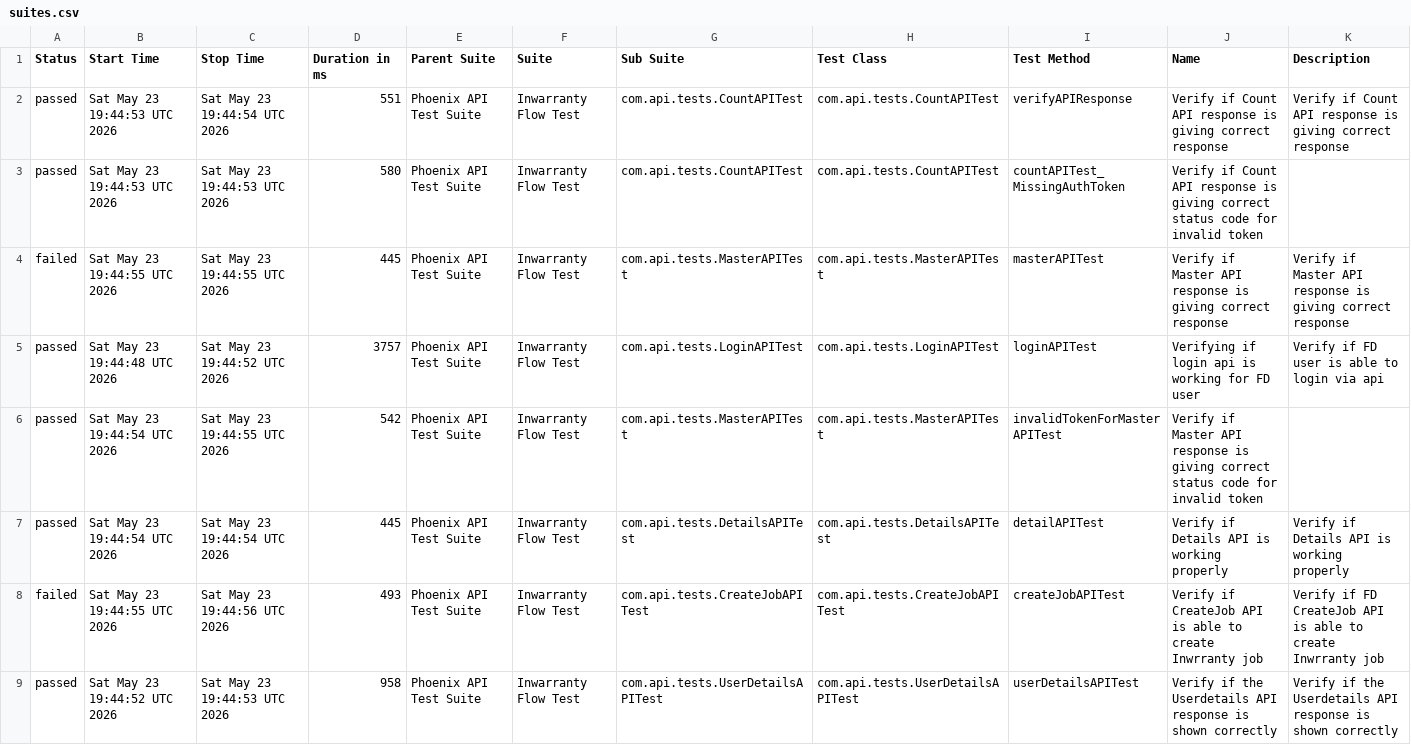
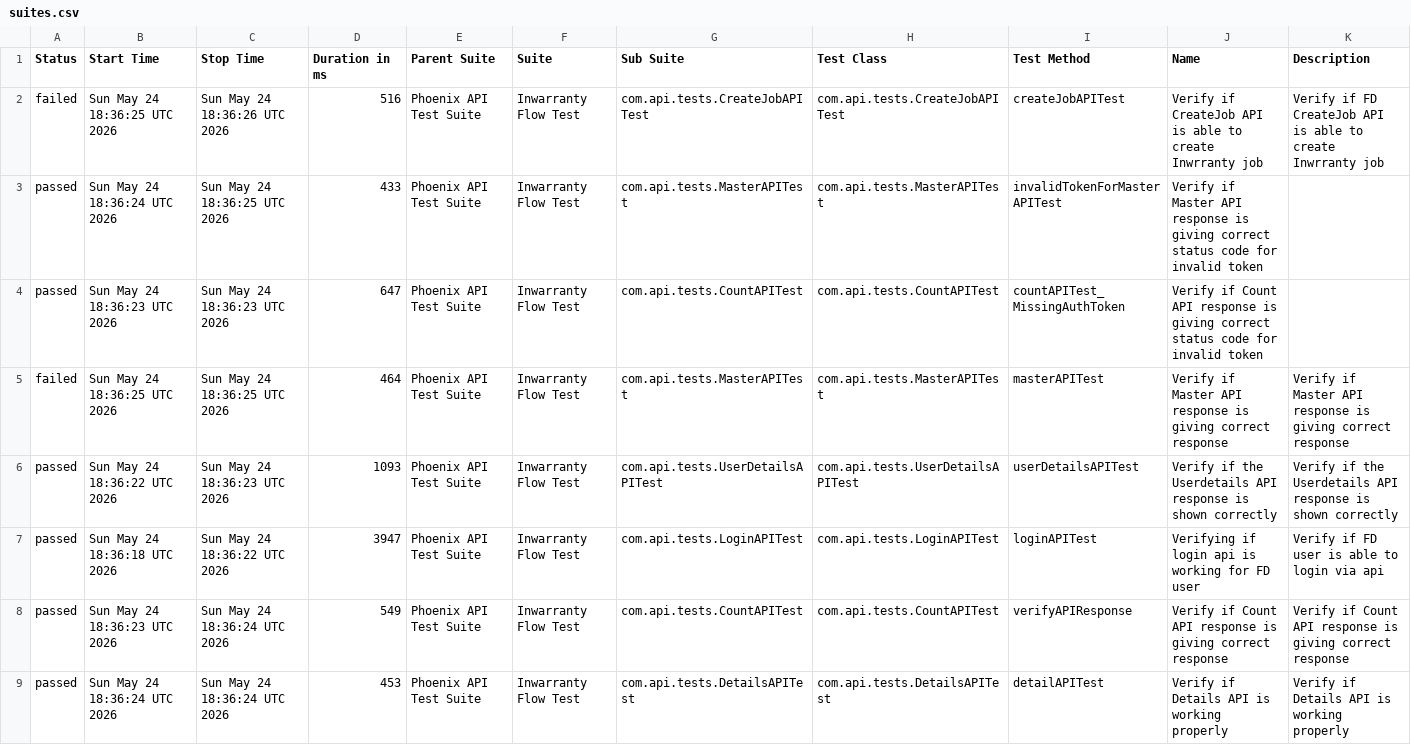
Before and after one commit to rounit/PhoenixTestAutomationFramework, a CSV file: data/suites.csv, drawn as a sheet.

```diff
--- a/data/suites.csv
+++ b/data/suites.csv
@@ -1,9 +1,9 @@
 "Status","Start Time","Stop Time","Duration in ms","Parent Suite","Suite","Sub Suite","Test Class","Test Method","Name","Description"
-"passed","Sat May 23 19:44:53 UTC 2026","Sat May 23 19:44:54 UTC 2026","551","Phoenix API Test Suite","Inwarranty Flow Test","com.api.tests.CountAPITest","com.api.tests.CountAPITest","verifyAPIResponse","Verify if Count API response is giving correct response","Verify if Count API response is giving correct response"
-"passed","Sat May 23 19:44:53 UTC 2026","Sat May 23 19:44:53 UTC 2026","580","Phoenix API Test Suite","Inwarranty Flow Test","com.api.tests.CountAPITest","com.api.tests.CountAPITest","countAPITest_MissingAuthToken","Verify if Count API response is giving correct status code for invalid token",""
-"failed","Sat May 23 19:44:55 UTC 2026","Sat May 23 19:44:55 UTC 2026","445","Phoenix API Test Suite","Inwarranty Flow Test","com.api.tests.MasterAPITest","com.api.tests.MasterAPITest","masterAPITest","Verify if Master API response is giving correct response","Verify if Master API response is giving correct response"
-"passed","Sat May 23 19:44:48 UTC 2026","Sat May 23 19:44:52 UTC 2026","3757","Phoenix API Test Suite","Inwarranty Flow Test","com.api.tests.LoginAPITest","com.api.tests.LoginAPITest","loginAPITest","Verifying if login api is working for FD user","Verify if FD user is able to login via api"
-"passed","Sat May 23 19:44:54 UTC 2026","Sat May 23 19:44:55 UTC 2026","542","Phoenix API Test Suite","Inwarranty Flow Test","com.api.tests.MasterAPITest","com.api.tests.MasterAPITest","invalidTokenForMasterAPITest","Verify if Master API response is giving correct status code for invalid token",""
-"passed","Sat May 23 19:44:54 UTC 2026","Sat May 23 19:44:54 UTC 2026","445","Phoenix API Test Suite","Inwarranty Flow Test","com.api.tests.DetailsAPITest","com.api.tests.DetailsAPITest","detailAPITest","Verify if Details API is working properly","Verify if Details API is working properly"
-"failed","Sat May 23 19:44:55 UTC 2026","Sat May 23 19:44:56 UTC 2026","493","Phoenix API Test Suite","Inwarranty Flow Test","com.api.tests.CreateJobAPITest","com.api.tests.CreateJobAPITest","createJobAPITest","Verify if CreateJob API is able to create Inwrranty job","Verify if FD CreateJob API is able to create Inwrranty job"
-"passed","Sat May 23 19:44:52 UTC 2026","Sat May 23 19:44:53 UTC 2026","958","Phoenix API Test Suite","Inwarranty Flow Test","com.api.tests.UserDetailsAPITest","com.api.tests.UserDetailsAPITest","userDetailsAPITest","Verify if the Userdetails API response is shown correctly","Verify if the Userdetails API response is shown correctly"
+"failed","Sun May 24 18:36:25 UTC 2026","Sun May 24 18:36:26 UTC 2026","516","Phoenix API Test Suite","Inwarranty Flow Test","com.api.tests.CreateJobAPITest","com.api.tests.CreateJobAPITest","createJobAPITest","Verify if CreateJob API is able to create Inwrranty job","Verify if FD CreateJob API is able to create Inwrranty job"
+"passed","Sun May 24 18:36:24 UTC 2026","Sun May 24 18:36:25 UTC 2026","433","Phoenix API Test Suite","Inwarranty Flow Test","com.api.tests.MasterAPITest","com.api.tests.MasterAPITest","invalidTokenForMasterAPITest","Verify if Master API response is giving correct status code for invalid token",""
+"passed","Sun May 24 18:36:23 UTC 2026","Sun May 24 18:36:23 UTC 2026","647","Phoenix API Test Suite","Inwarranty Flow Test","com.api.tests.CountAPITest","com.api.tests.CountAPITest","countAPITest_MissingAuthToken","Verify if Count API response is giving correct status code for invalid token",""
+"failed","Sun May 24 18:36:25 UTC 2026","Sun May 24 18:36:25 UTC 2026","464","Phoenix API Test Suite","Inwarranty Flow Test","com.api.tests.MasterAPITest","com.api.tests.MasterAPITest","masterAPITest","Verify if Master API response is giving correct response","Verify if Master API response is giving correct response"
+"passed","Sun May 24 18:36:22 UTC 2026","Sun May 24 18:36:23 UTC 2026","1093","Phoenix API Test Suite","Inwarranty Flow Test","com.api.tests.UserDetailsAPITest","com.api.tests.UserDetailsAPITest","userDetailsAPITest","Verify if the Userdetails API response is shown correctly","Verify if the Userdetails API response is shown correctly"
+"passed","Sun May 24 18:36:18 UTC 2026","Sun May 24 18:36:22 UTC 2026","3947","Phoenix API Test Suite","Inwarranty Flow Test","com.api.tests.LoginAPITest","com.api.tests.LoginAPITest","loginAPITest","Verifying if login api is working for FD user","Verify if FD user is able to login via api"
+"passed","Sun May 24 18:36:23 UTC 2026","Sun May 24 18:36:24 UTC 2026","549","Phoenix API Test Suite","Inwarranty Flow Test","com.api.tests.CountAPITest","com.api.tests.CountAPITest","verifyAPIResponse","Verify if Count API response is giving correct response","Verify if Count API response is giving correct response"
+"passed","Sun May 24 18:36:24 UTC 2026","Sun May 24 18:36:24 UTC 2026","453","Phoenix API Test Suite","Inwarranty Flow Test","com.api.tests.DetailsAPITest","com.api.tests.DetailsAPITest","detailAPITest","Verify if Details API is working properly","Verify if Details API is working properly"
```
Also changed, not shown: data/behaviors.csv, 51 other files.
